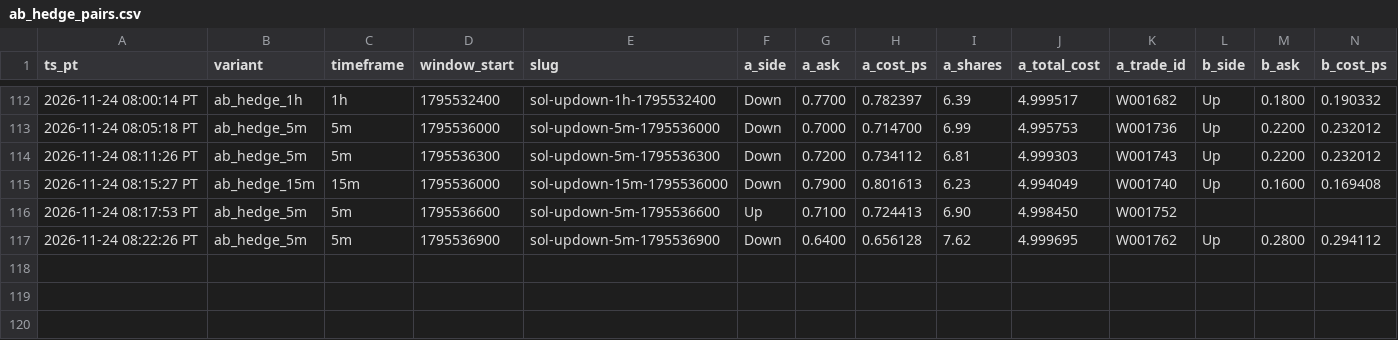
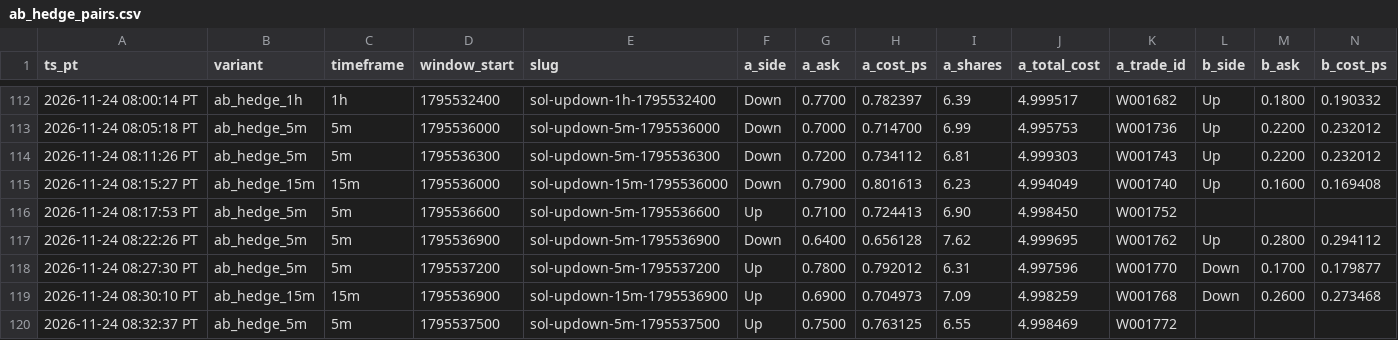
Before and after one commit to michaeldeuchar-dotcom/sol-paper-bot, a CSV file: data/week2/ab_hedge_pairs.csv, drawn as a sheet; only a part is shown, gaps mark what is left out; rows hold the shown columns only; the diff names each change by its address in the sheet, - before the commit and + after, or states it on an @@ line.

```diff
--- a/data/week2/ab_hedge_pairs.csv
+++ b/data/week2/ab_hedge_pairs.csv
+row 118: 2026-11-24 08:27:30 PT | ab_hedge_5m | 5m | 1795537200 | sol-updown-5m-1795537200 | Up | 0.7800 | 0.792012 | 6.31 | 4.997596 | W001770 | Down | 0.1700 | 0.179877
+row 119: 2026-11-24 08:30:10 PT | ab_hedge_15m | 15m | 1795536900 | sol-updown-15m-1795536900 | Up | 0.6900 | 0.704973 | 7.09 | 4.998259 | W001768 | Down | 0.2600 | 0.273468
+row 120: 2026-11-24 08:32:37 PT | ab_hedge_5m | 5m | 1795537500 | sol-updown-5m-1795537500 | Up | 0.7500 | 0.763125 | 6.55 | 4.998469 | W001772
```
Also changed, not shown: data/week2/decisions_tail.csv, data/week2/trades_ab_hedge_15m.csv, 10 other files.
